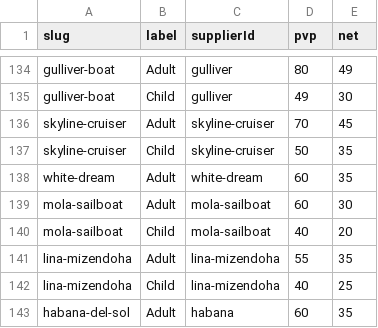
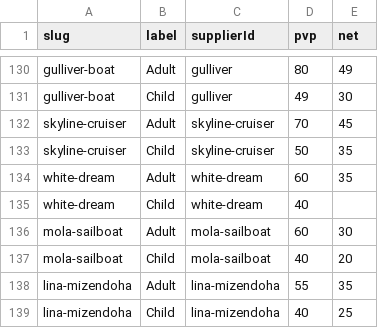
Before and after one commit to forrestburnsbooking-max/tenerify, a CSV file: data/net-prices.csv, drawn as a sheet; only a part is shown, gaps mark what is left out; the shorter side is filled out with more unchanged rows; the diff covers the shown part only.

```diff
--- a/data/net-prices.csv
+++ b/data/net-prices.csv
@@ -138,2 +134,3 @@ skyline-cruiser,Child,skyline-cruiser,50,35
 white-dream,Adult,white-dream,60,35
+white-dream,Child,white-dream,40,
 mola-sailboat,Adult,mola-sailboat,60,30
```
Also changed, not shown: 3 added rows, 10 removed rows and 2 edited cells elsewhere in this file, 2 other files.
